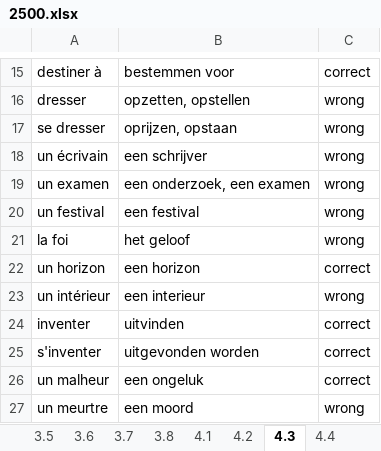
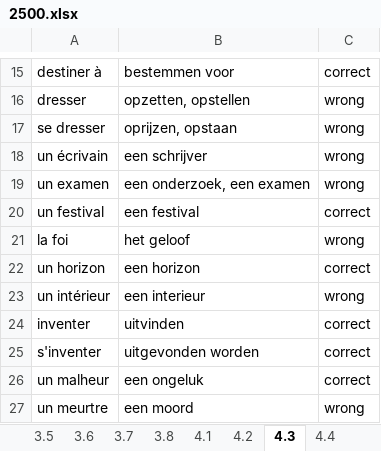
Before and after one commit to Extner32/trainer_classic, an Excel workbook: 2500.xlsx, sheet 4.3, drawn as a sheet; only a part is shown, gaps mark what is left out; values as stored, in another font and other column widths than the file's, no borders; the diff names each change by its address in the sheet, - before the commit and + after, or states it on an @@ line.

```diff
--- a/2500.xlsx (sheet 4.3)
+++ b/2500.xlsx (sheet 4.3)
-C20: wrong
+C20: correct
```
Also changed, not shown: test.xlsx, 1 other file.
